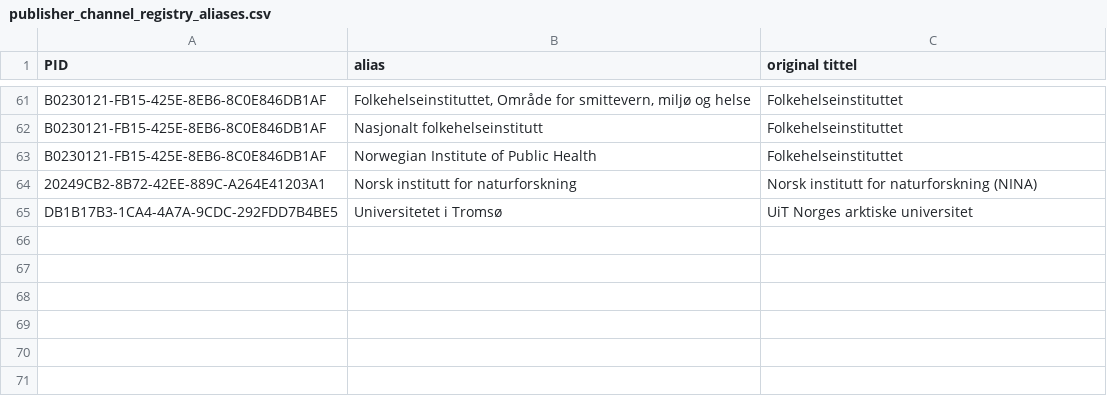
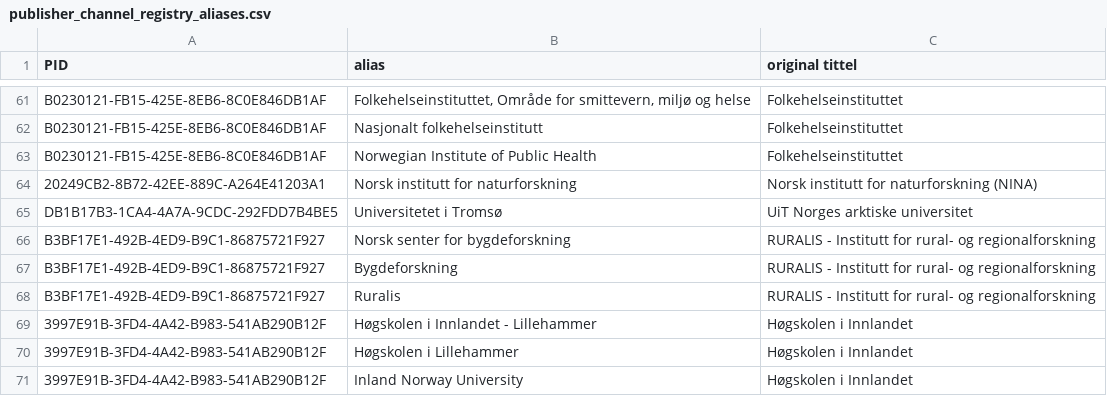
Before and after one commit to BIBSYSDEV/nva-brage-migration, a CSV file: src/main/resources/publisher_channel_registry_aliases.csv, drawn as a sheet; only a part is shown, gaps mark what is left out; the diff names each change by its address in the sheet, - before the commit and + after, or states it on an @@ line.

Commit message:
Adding ruralis to publishers (#297)
* adding ruralis to publisher alias

* adding ruralis to publisher alias

* adding more publisher

```diff
--- a/src/main/resources/publisher_channel_registry_aliases.csv
+++ b/src/main/resources/publisher_channel_registry_aliases.csv
+row 66: B3BF17E1-492B-4ED9-B9C1-86875721F927 | Norsk senter for bygdeforskning | RURALIS - Institutt for rural- og regionalforskning
+row 67: B3BF17E1-492B-4ED9-B9C1-86875721F927 | Bygdeforskning | RURALIS - Institutt for rural- og regionalforskning
+row 68: B3BF17E1-492B-4ED9-B9C1-86875721F927 | Ruralis | RURALIS - Institutt for rural- og regionalforskning
+row 69: 3997E91B-3FD4-4A42-B983-541AB290B12F | Høgskolen i Innlandet - Lillehammer | Høgskolen i Innlandet
+row 70: 3997E91B-3FD4-4A42-B983-541AB290B12F | Høgskolen i Lillehammer | Høgskolen i Innlandet
+row 71: 3997E91B-3FD4-4A42-B983-541AB290B12F | Inland Norway University | Høgskolen i Innlandet
```
